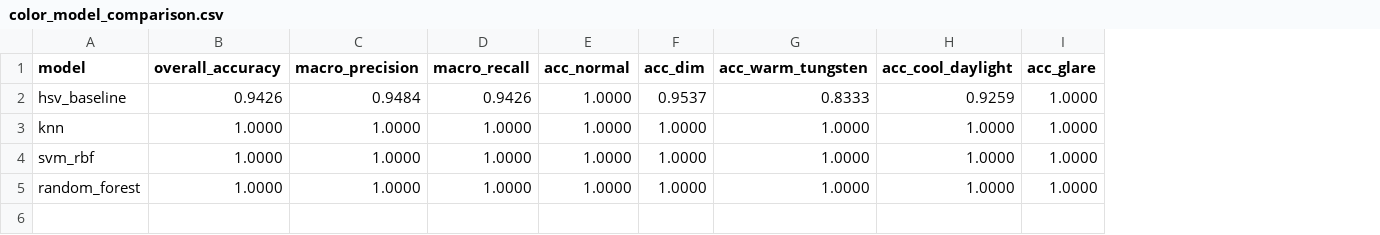
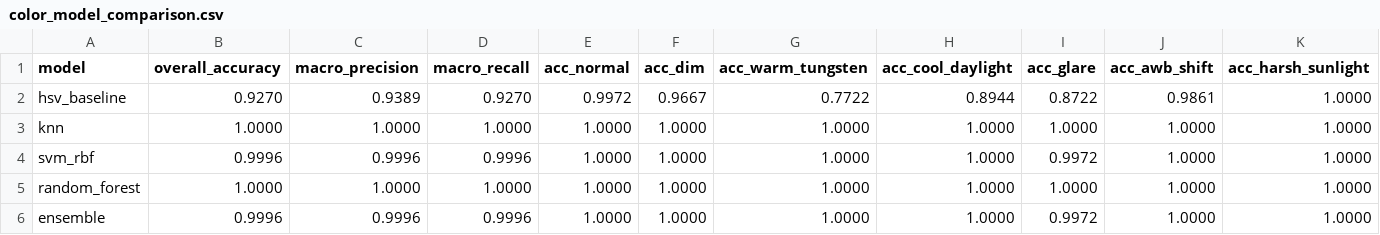
Before and after one commit to Hunter-of-pros/rubiks_cube_solver, a CSV file: experiments/vision_benchmarks/color_model_comparison.csv, drawn as a sheet; the diff names each change by its address in the sheet, - before the commit and + after, or states it on an @@ line.

Commit message:
feat(ml): enhance Orange vs Red differentiation with multi-brand 3x3 dataset and 21-D color features

```diff
--- a/experiments/vision_benchmarks/color_model_comparison.csv
+++ b/experiments/vision_benchmarks/color_model_comparison.csv
+column J (acc_awb_shift), rows 2-5: 0.9861 | 1.0000 | 1.0000 | 1.0000
+column K (acc_harsh_sunlight), rows 2-5: all 1.0000
-B2 (overall_accuracy): 0.9426
+B2 (overall_accuracy): 0.9270
-C2 (macro_precision): 0.9484
+C2 (macro_precision): 0.9389
-D2 (macro_recall): 0.9426
+D2 (macro_recall): 0.9270
-E2 (acc_normal): 1.0000
+E2 (acc_normal): 0.9972
-F2 (acc_dim): 0.9537
+F2 (acc_dim): 0.9667
-G2 (acc_warm_tungsten): 0.8333
+G2 (acc_warm_tungsten): 0.7722
-H2 (acc_cool_daylight): 0.9259
+H2 (acc_cool_daylight): 0.8944
-I2 (acc_glare): 1.0000
+I2 (acc_glare): 0.8722
-B4 (overall_accuracy): 1.0000
+B4 (overall_accuracy): 0.9996
-C4 (macro_precision): 1.0000
+C4 (macro_precision): 0.9996
-D4 (macro_recall): 1.0000
+D4 (macro_recall): 0.9996
-I4 (acc_glare): 1.0000
+I4 (acc_glare): 0.9972
+row 6: ensemble | 0.9996 | 0.9996 | 0.9996 | 1.0000 | 1.0000 | 1.0000 | 1.0000 | 0.9972 | 1.0000 | 1.0000
```
Also changed, not shown: 12 other files.
